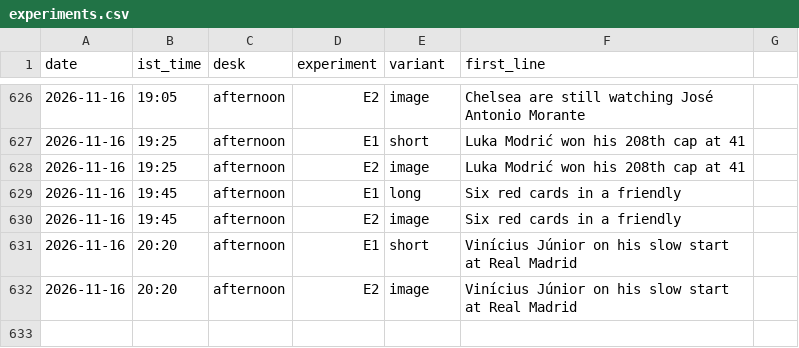
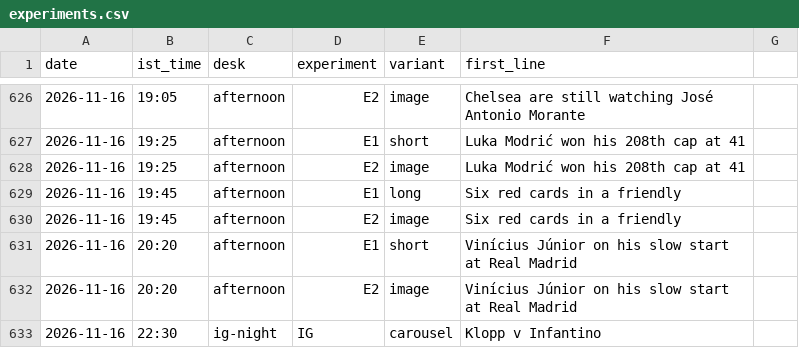
Before and after one commit to pvtaddyy/actxion-assets, a CSV file: posts/experiments.csv, drawn as a sheet; only a part is shown, gaps mark what is left out; the diff names each change by its address in the sheet, - before the commit and + after, or states it on an @@ line.

```diff
--- a/posts/experiments.csv
+++ b/posts/experiments.csv
+row 633: 2026-11-16 | 22:30 | ig-night | IG | carousel | Klopp v Infantino
```
Also changed, not shown: 17 other files.
